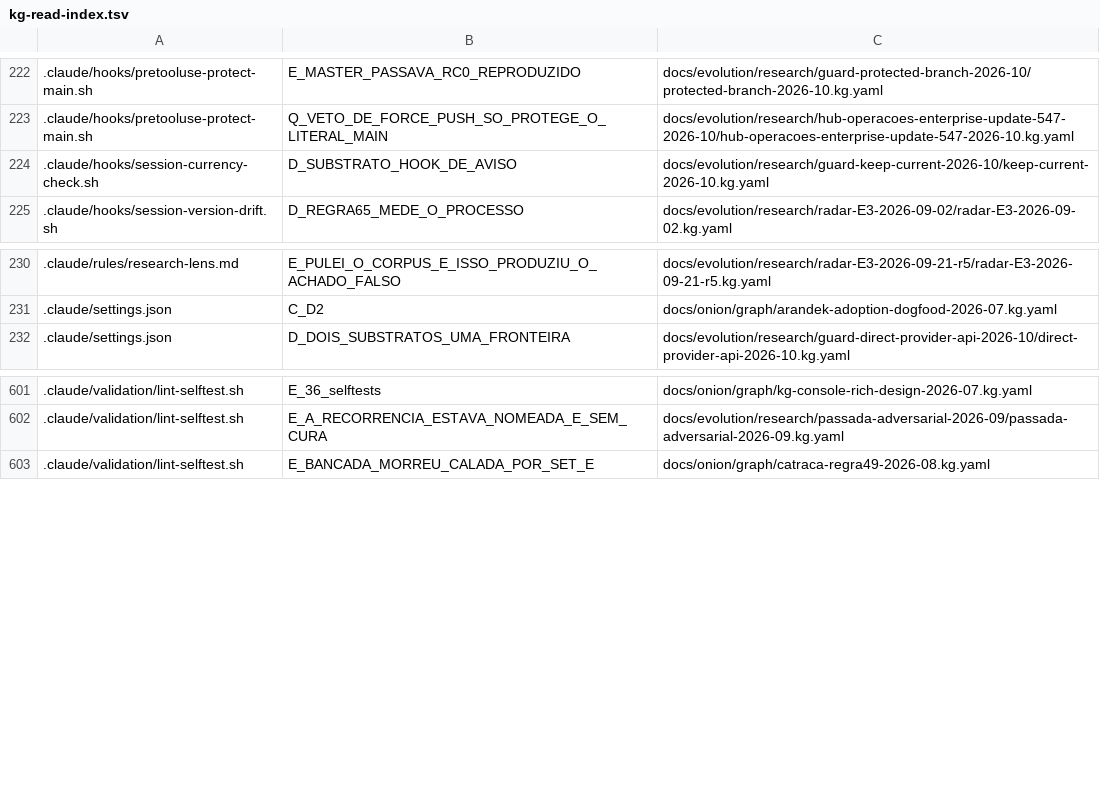
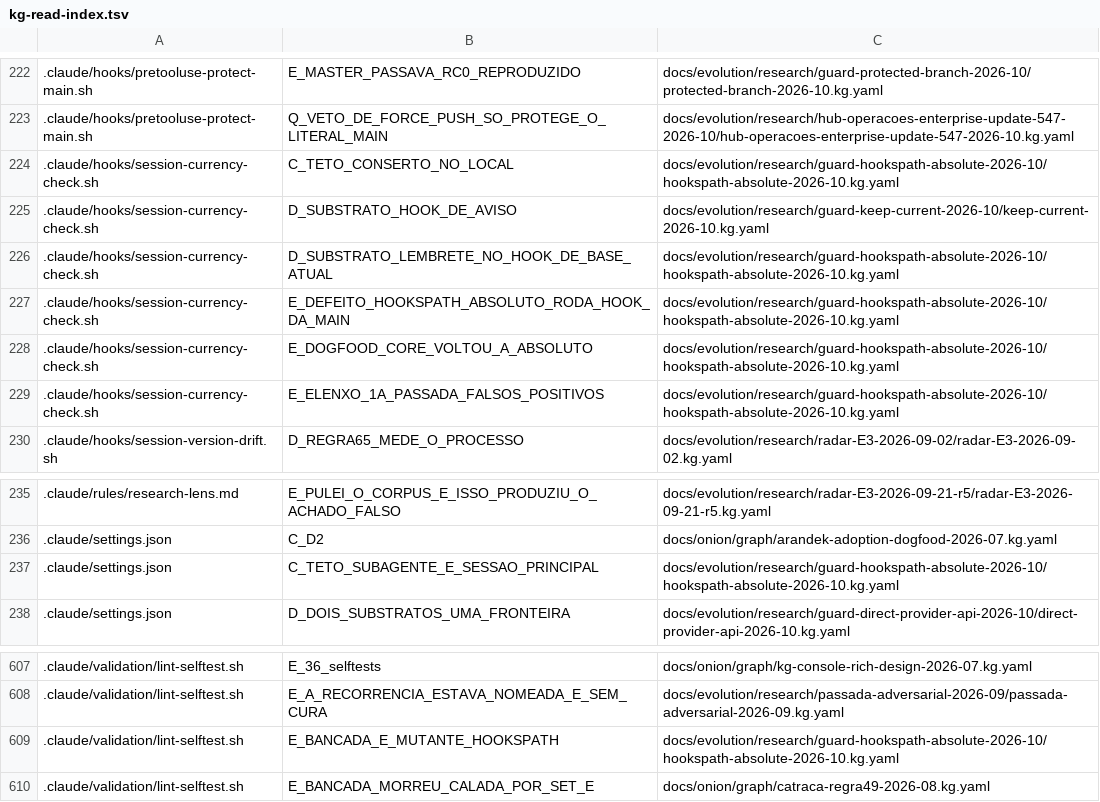
Before and after one commit to marciocar/onion-evolve, a TSV file: docs/onion/kg-read-index.tsv, drawn as a sheet; only a part is shown, gaps mark what is left out; the diff names each change by its address in the sheet, - before the commit and + after, or states it on an @@ line.

Commit message:
docs: projeções geradas regeneradas
Orquestrado com 🧅 Onion Evolve

```diff
--- a/docs/onion/kg-read-index.tsv
+++ b/docs/onion/kg-read-index.tsv
+row 224: .claude/hooks/session-currency-check.sh | C_TETO_CONSERTO_NO_LOCAL | docs/evolution/research/guard-hookspath-absolute-2026-10/hookspath-absolute-2026-10.kg.yaml
+row 226: .claude/hooks/session-currency-check.sh | D_SUBSTRATO_LEMBRETE_NO_HOOK_DE_BASE_ATUAL | docs/evolution/research/guard-hookspath-absolute-2026-10/hookspath-absolute-2026-10.kg.yaml
+row 227: .claude/hooks/session-currency-check.sh | E_DEFEITO_HOOKSPATH_ABSOLUTO_RODA_HOOK_DA_MAIN | docs/evolution/research/guard-hookspath-absolute-2026-10/hookspath-absolute-2026-10.kg.yaml
+row 228: .claude/hooks/session-currency-check.sh | E_DOGFOOD_CORE_VOLTOU_A_ABSOLUTO | docs/evolution/research/guard-hookspath-absolute-2026-10/hookspath-absolute-2026-10.kg.yaml
+row 229: .claude/hooks/session-currency-check.sh | E_ELENXO_1A_PASSADA_FALSOS_POSITIVOS | docs/evolution/research/guard-hookspath-absolute-2026-10/hookspath-absolute-2026-10.kg.yaml
+row 237: .claude/settings.json | C_TETO_SUBAGENTE_E_SESSAO_PRINCIPAL | docs/evolution/research/guard-hookspath-absolute-2026-10/hookspath-absolute-2026-10.kg.yaml
+row 609: .claude/validation/lint-selftest.sh | E_BANCADA_E_MUTANTE_HOOKSPATH | docs/evolution/research/guard-hookspath-absolute-2026-10/hookspath-absolute-2026-10.kg.yaml
```
Also changed, not shown: 1 other file.
